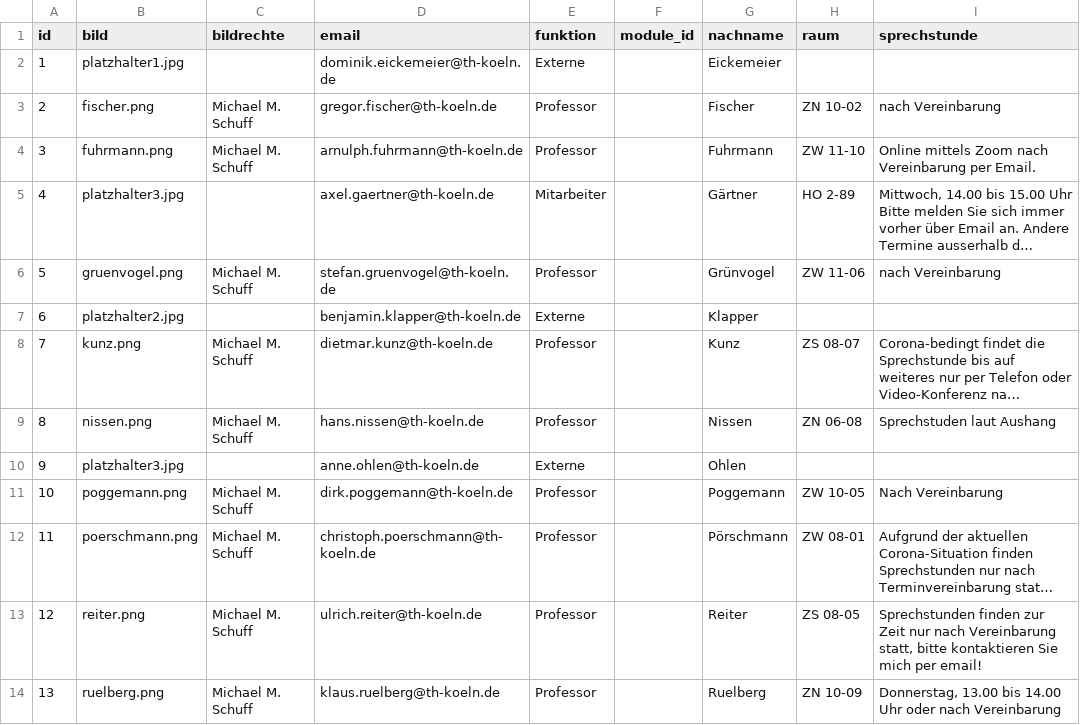
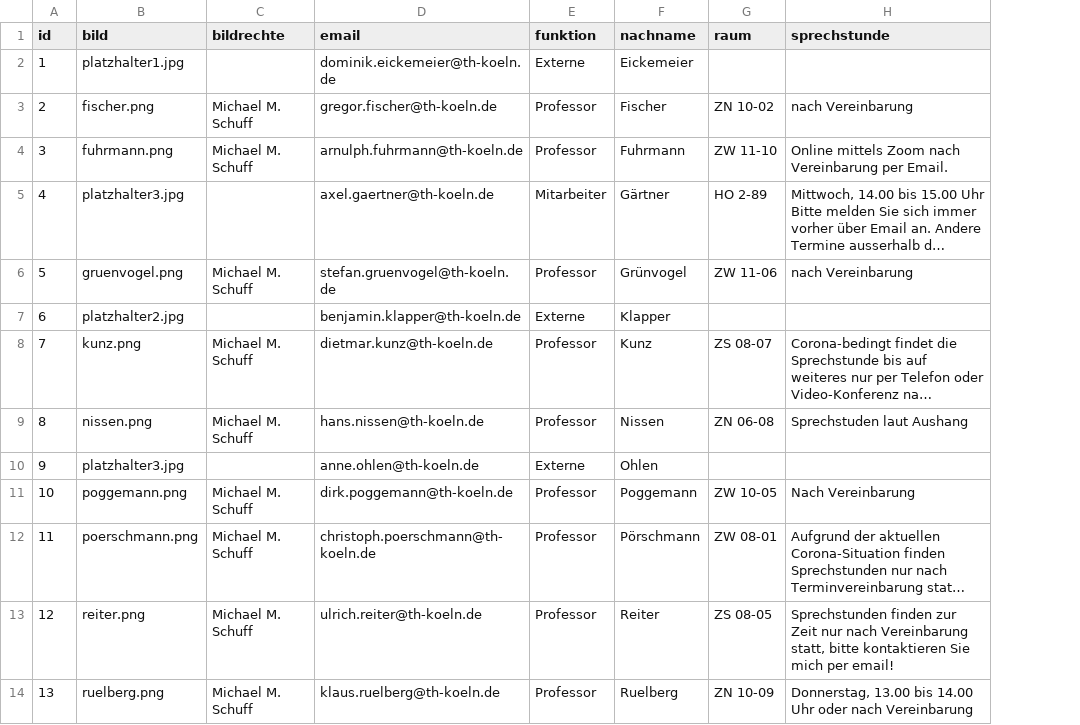
Before and after one commit to PereyONE/WEB-Projekt, a CSV file: csv/lehrende.csv, drawn as a sheet; only a part is shown; long unchanged cells end in …; the diff names each change by its address in the sheet, - before the commit and + after, or states it on an @@ line.

Commit message:
csv_neu

```diff
--- a/csv/lehrende.csv
+++ b/csv/lehrende.csv
-column F (module_id), empty
```
